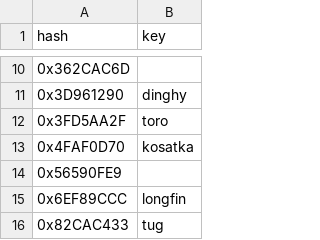
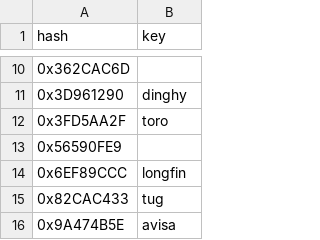
Before and after one commit to calamity-inc/gta-v-joaat-hash-db, a CSV file: out/boats-hex.csv, drawn as a sheet; only a part is shown, gaps mark what is left out; the shorter side is filled out with more unchanged rows.

```diff
--- a/out/boats-hex.csv
+++ b/out/boats-hex.csv
@@ -12,3 +12,2 @@ hash,key
 0x3FD5AA2F,toro
-0x4FAF0D70,kosatka
 0x56590FE9,
```
Also changed, not shown: out/boats-dec_signed.csv, out/boats-dec_unsigned.csv, 5 other files.
